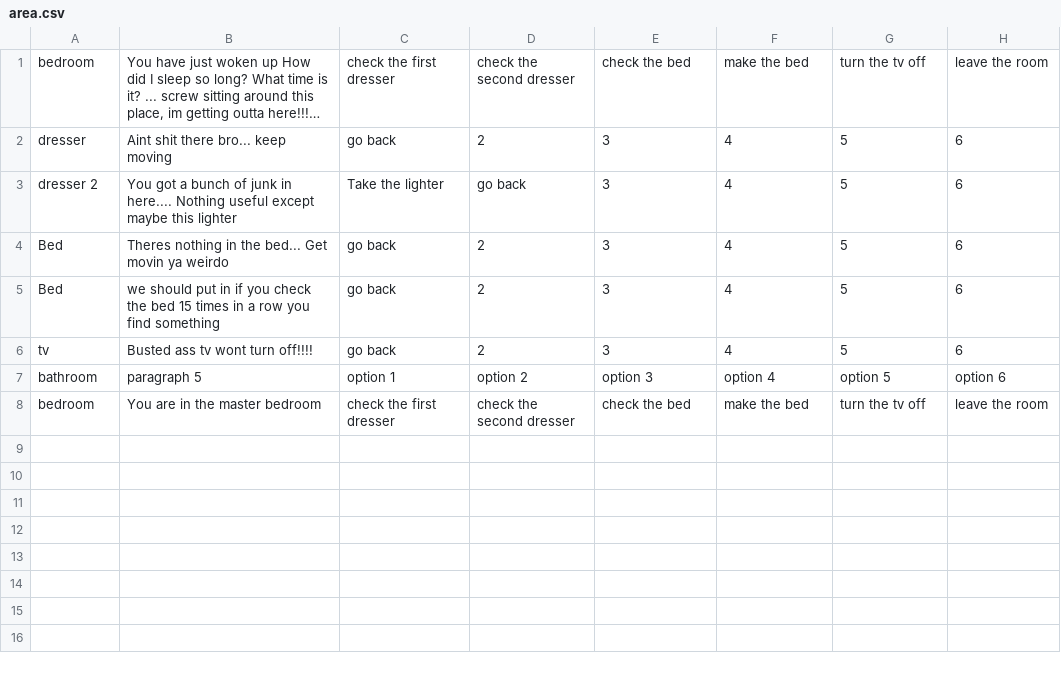
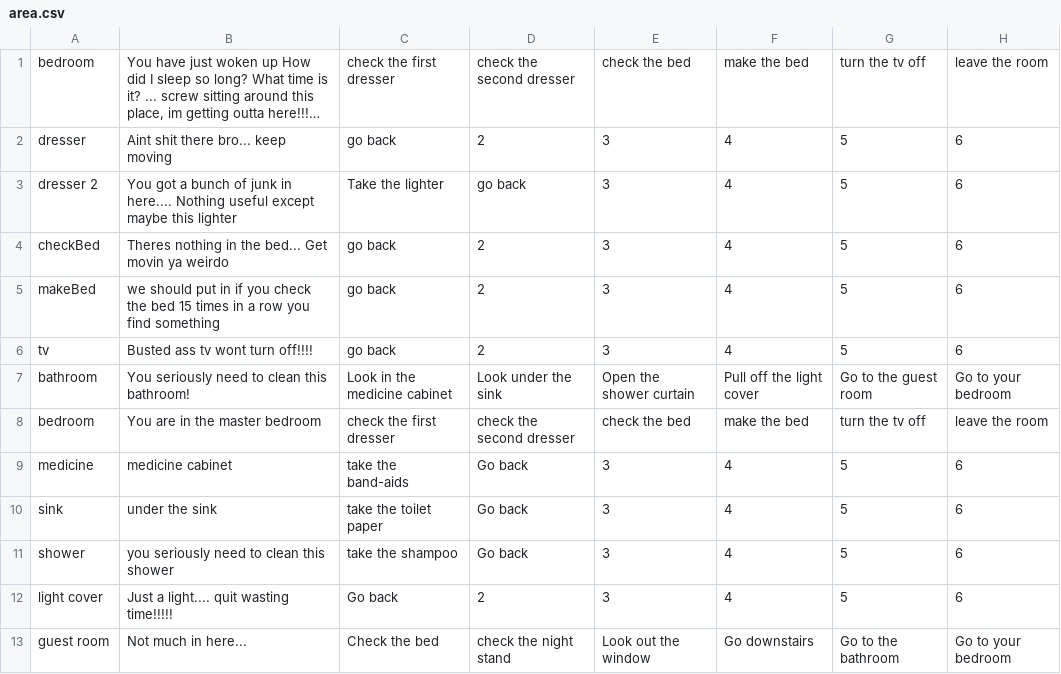
Before and after one commit to asfopoo/profile-site, a CSV file: src/gamePersist/res/area.csv, drawn as a sheet; long unchanged cells end in ….

Commit message:
more csv and game servlet work

```diff
--- a/src/gamePersist/res/area.csv
+++ b/src/gamePersist/res/area.csv
@@ -3,6 +3,11 @@ dresser|Aint shit there bro...       keep moving|go back|2 |3 |4 |5 |6
 dresser 2|You got a bunch of junk in here....    Nothing useful except maybe this lighter|Take the lighter|go back|3 |4 |5 |6
-Bed|Theres nothing in the bed...     Get movin ya weirdo|go back|2 |3 |4 |5 |6
-Bed|we should put in if you check the bed 15 times in a row you find something|go back|2 |3 |4 |5 |6
+checkBed|Theres nothing in the bed...     Get movin ya weirdo|go back|2 |3 |4 |5 |6
+makeBed|we should put in if you check the bed 15 times in a row you find something|go back|2 |3 |4 |5 |6
 tv|Busted ass tv wont turn off!!!!|go back|2 |3 | 4|5 |6
-bathroom|paragraph 5|option 1|option 2|option 3|option 4|option 5|option 6
+bathroom|You seriously need to clean this bathroom!|Look in the medicine cabinet|Look under the sink|Open the shower curtain|Pull off the light cover|Go to the guest room |Go to your bedroom
 bedroom| You are in the master bedroom|check the first dresser|check the second dresser|check the bed|make the bed|turn the tv off|leave the room
+medicine|medicine cabinet|take the band-aids|Go back|3|4|5|6
+sink|under the sink |take the toilet paper|Go back|3|4|5|6
+shower|you seriously need to clean this shower|take the shampoo|Go back|3|4|5|6
+light cover|Just a light.... quit wasting time!!!!!|Go back|2|3|4|5|6
+guest room|Not much in here...|Check the bed|check the night stand|Look out the window|Go downstairs|Go to the bathroom|Go to your bedroom
```
Also changed, not shown: 4 other files.
